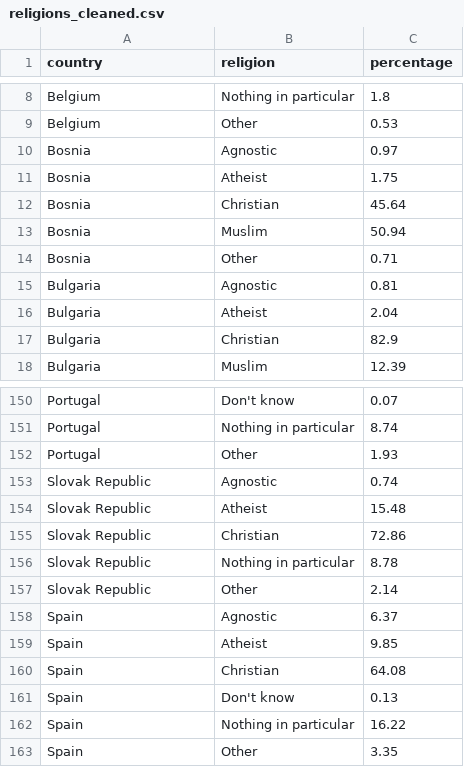
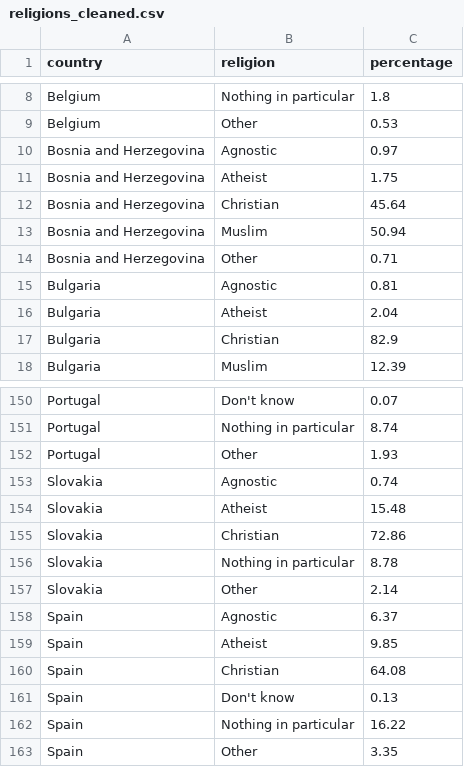
Before and after one commit to com-480-data-visualization/JSError, a CSV file: website/data/religions_cleaned.csv, drawn as a sheet; only a part is shown, gaps mark what is left out.

```diff
--- a/website/data/religions_cleaned.csv
+++ b/website/data/religions_cleaned.csv
@@ -9,7 +9,7 @@ Belgium,Nothing in particular,1.8
 Belgium,Other,0.53
-Bosnia,Agnostic,0.97
-Bosnia,Atheist,1.75
-Bosnia,Christian,45.64
-Bosnia,Muslim,50.94
-Bosnia,Other,0.71
+Bosnia and Herzegovina,Agnostic,0.97
+Bosnia and Herzegovina,Atheist,1.75
+Bosnia and Herzegovina,Christian,45.64
+Bosnia and Herzegovina,Muslim,50.94
+Bosnia and Herzegovina,Other,0.71
 Bulgaria,Agnostic,0.81
@@ -152,7 +152,7 @@ Portugal,Nothing in particular,8.74
 Portugal,Other,1.93
-Slovak Republic,Agnostic,0.74
-Slovak Republic,Atheist,15.48
-Slovak Republic,Christian,72.86
-Slovak Republic,Nothing in particular,8.78
-Slovak Republic,Other,2.14
+Slovakia,Agnostic,0.74
+Slovakia,Atheist,15.48
+Slovakia,Christian,72.86
+Slovakia,Nothing in particular,8.78
+Slovakia,Other,2.14
 Spain,Agnostic,6.37
```
Also changed, not shown: 8 other files.
